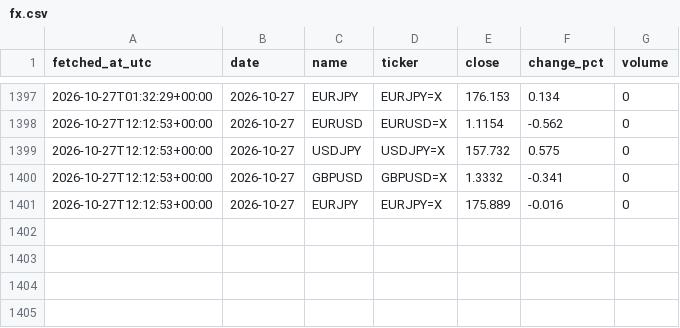
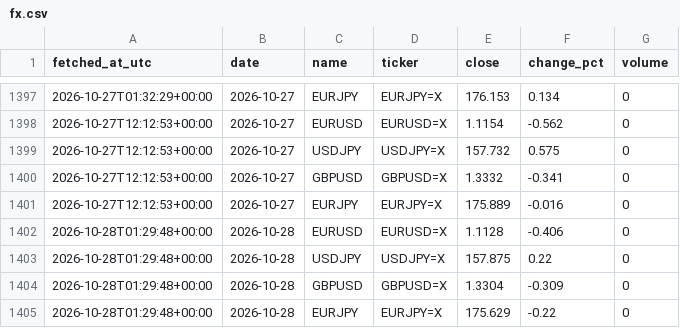
Before and after one commit to DSmarc7/daily-quant-log, a CSV file: market-tracker/data/fx.csv, drawn as a sheet; only a part is shown, gaps mark what is left out.

```diff
--- a/market-tracker/data/fx.csv
+++ b/market-tracker/data/fx.csv
@@ -1401 +1401,5 @@ fetched_at_utc,date,name,ticker,close,change_pct,volume
 2026-10-27T12:12:53+00:00,2026-10-27,EURJPY,EURJPY=X,175.889,-0.016,0
+2026-10-28T01:29:48+00:00,2026-10-28,EURUSD,EURUSD=X,1.1128,-0.406,0
+2026-10-28T01:29:48+00:00,2026-10-28,USDJPY,USDJPY=X,157.875,0.22,0
+2026-10-28T01:29:48+00:00,2026-10-28,GBPUSD,GBPUSD=X,1.3304,-0.309,0
+2026-10-28T01:29:48+00:00,2026-10-28,EURJPY,EURJPY=X,175.629,-0.22,0
```
Also changed, not shown: market-tracker/data/crypto.csv, market-tracker/data/indices.csv, 1 other file.
